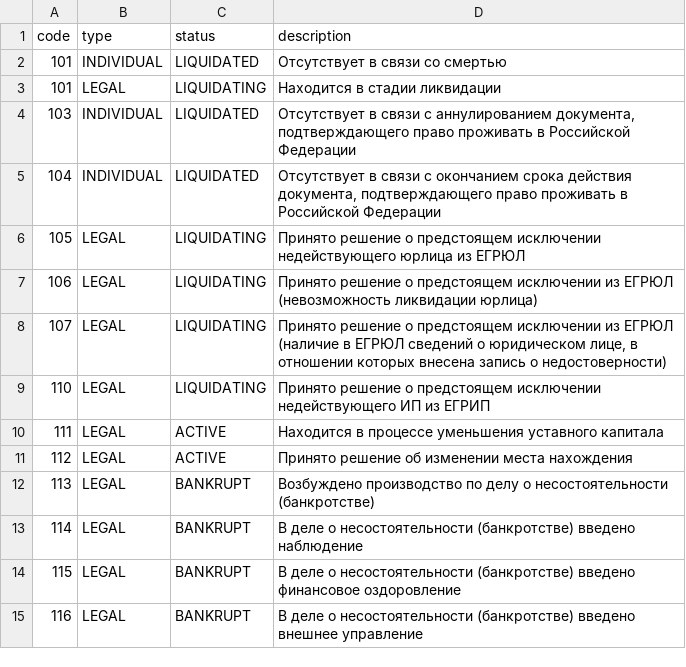
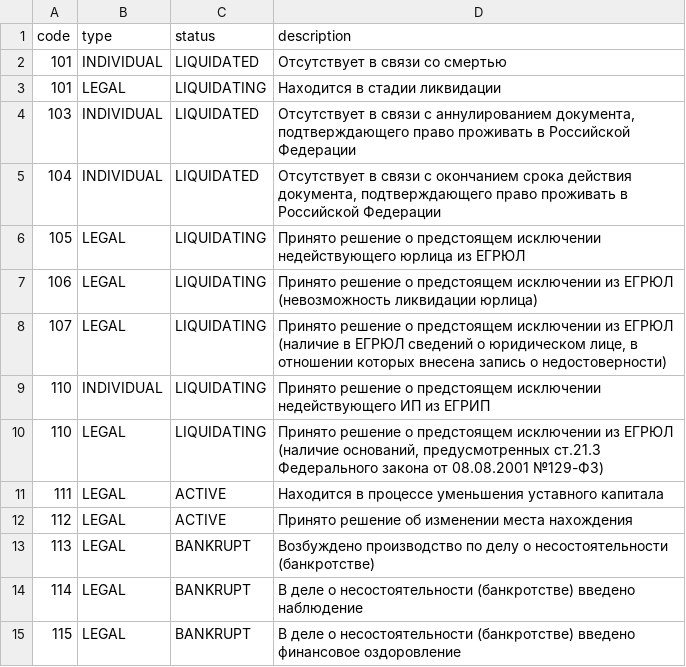
Before and after one commit to hflabs/party-state, a CSV file: party-state.csv, drawn as a sheet; only a part is shown; the shorter side is filled out with more unchanged rows.

```diff
--- a/party-state.csv
+++ b/party-state.csv
@@ -8,3 +8,4 @@ code,type,status,description
 107,LEGAL,LIQUIDATING,"Принято решение о предстоящем исключении из ЕГРЮЛ (наличие в ЕГРЮЛ сведений о юридическом лице, в отношении которых внесена запись о недостоверности)"
-110,LEGAL,LIQUIDATING,Принято решение о предстоящем исключении недействующего ИП из ЕГРИП
+110,INDIVIDUAL,LIQUIDATING,Принято решение о предстоящем исключении недействующего ИП из ЕГРИП
+110,LEGAL,LIQUIDATING,"Принято решение о предстоящем исключении из ЕГРЮЛ (наличие оснований, предусмотренных ст.21.3 Федерального закона от 08.08.2001 №129-ФЗ)"
 111,LEGAL,ACTIVE,Находится в процессе уменьшения уставного капитала
```
Also changed, not shown: 1 other file.
